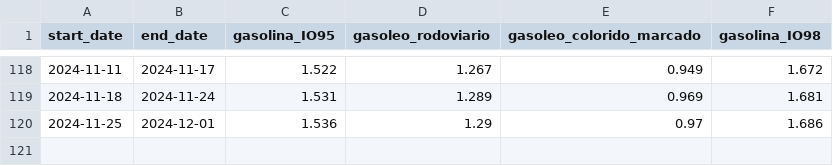
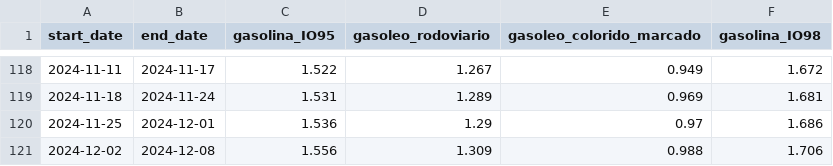
Before and after one commit to carlosrsabreu/devo-abastecer, a CSV file: history/gas_info_history.csv, drawn as a sheet; only a part is shown, gaps mark what is left out; the diff names each change by its address in the sheet, - before the commit and + after, or states it on an @@ line.

```diff
--- a/history/gas_info_history.csv
+++ b/history/gas_info_history.csv
+row 121: 2024-12-02 | 2024-12-08 | 1.556 | 1.309 | 0.988 | 1.706
```
Also changed, not shown: 2 other files.
